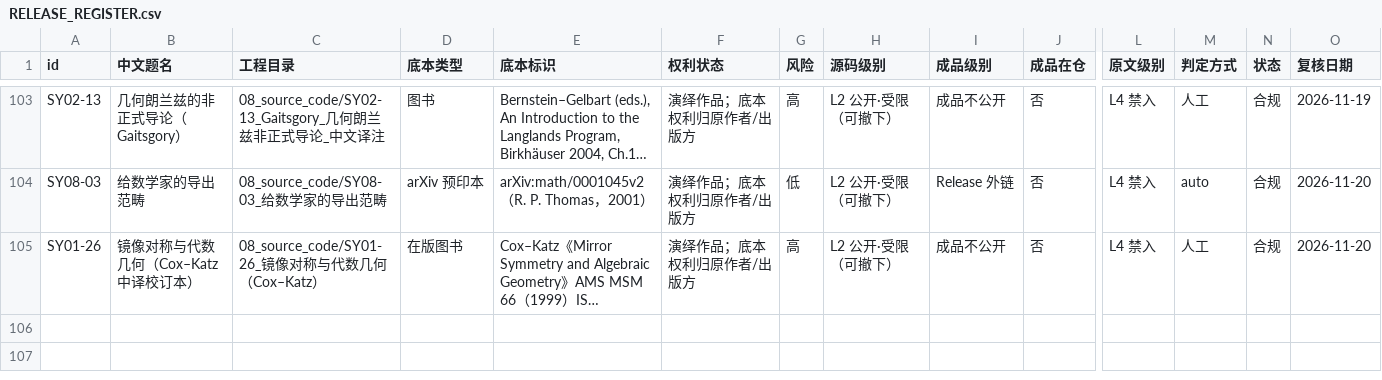
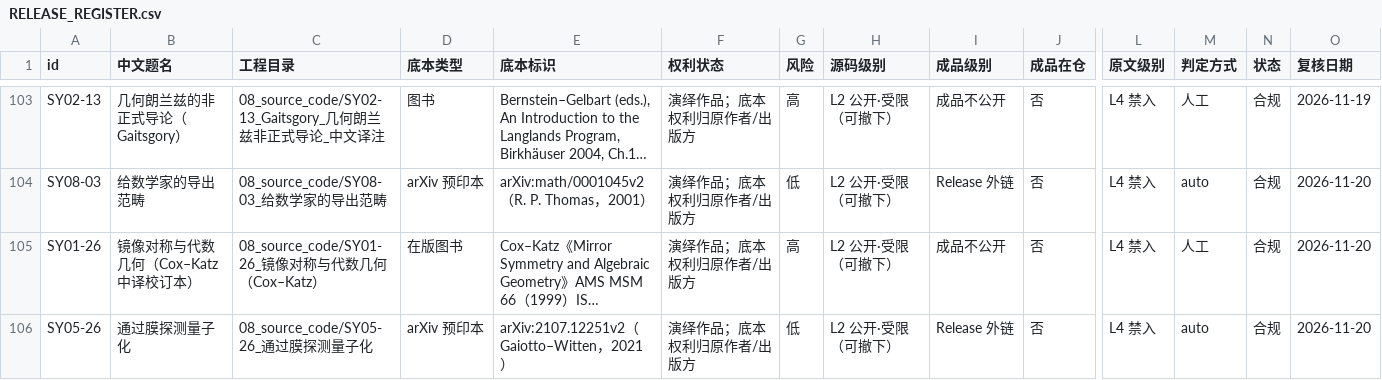
Before and after one commit to lzxsusy/mathtranslate, a CSV file: RELEASE_REGISTER.csv, drawn as a sheet; only a part is shown, gaps mark what is left out; long unchanged cells end in …; rows hold the shown columns only; the diff names each change by its address in the sheet, - before the commit and + after, or states it on an @@ line.

Commit message:
SY05-26 新增《通过膜探测量子化》中译注本（Gaiotto–Witten, arXiv:2107.12251v2）
- 底本用作者 LaTeX 源码：公式、编号、图、参考文献零改写
- 69 页、约 5.6 万字；译注 4、校勘 2、概念卡片 1
- 编译 0 error / 0 undefined / 0 overfull
- 交付：BRIEF、STYLE_GUIDE、build.ps1、通读笔记、疑点清单（22 条全解）、
  术语表约 100 条、术语对照表、译注汇总、工程总结、阅读参考指南、统计数据
- 台账 RELEASE_REGISTER.csv 追加一行；成品 PDF 不随仓（Release 外链，待上传）
- 未做资料卡（按用户要求延后）

```diff
--- a/RELEASE_REGISTER.csv
+++ b/RELEASE_REGISTER.csv
+row 106: SY05-26 | 通过膜探测量子化 | 08_source_code/SY05-26_通过膜探测量子化 | arXiv 预印本 | arXiv:2107.12251v2（Gaiotto–Witten，2021） | 演绎作品；底本权利归原作者/出版方 | 低 | L2 公开·受限（可撤下） | Release 外链 | 否 | L4 禁入 | auto | 合规 | 2026-11-20
```
Also changed, not shown: 57 other files.
